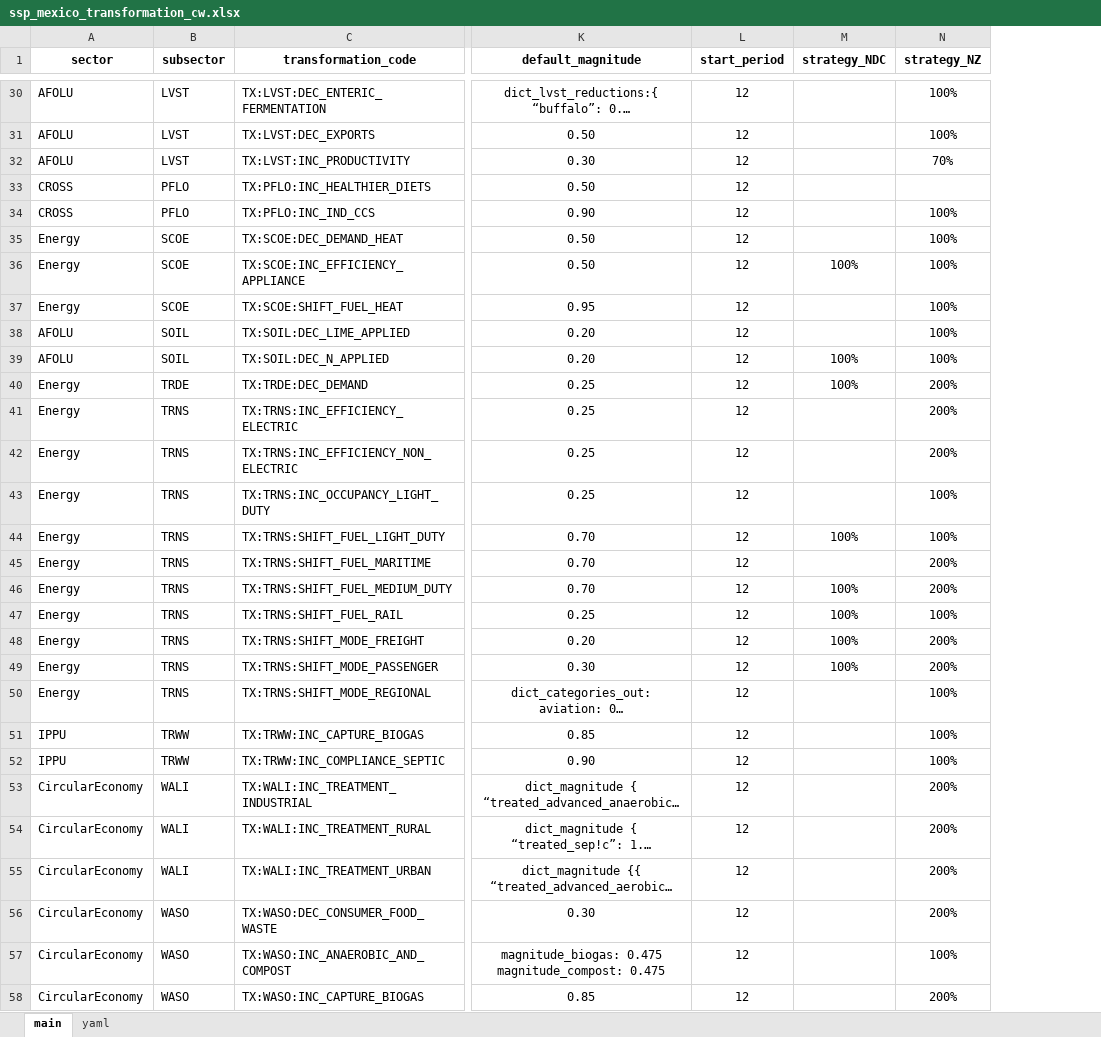
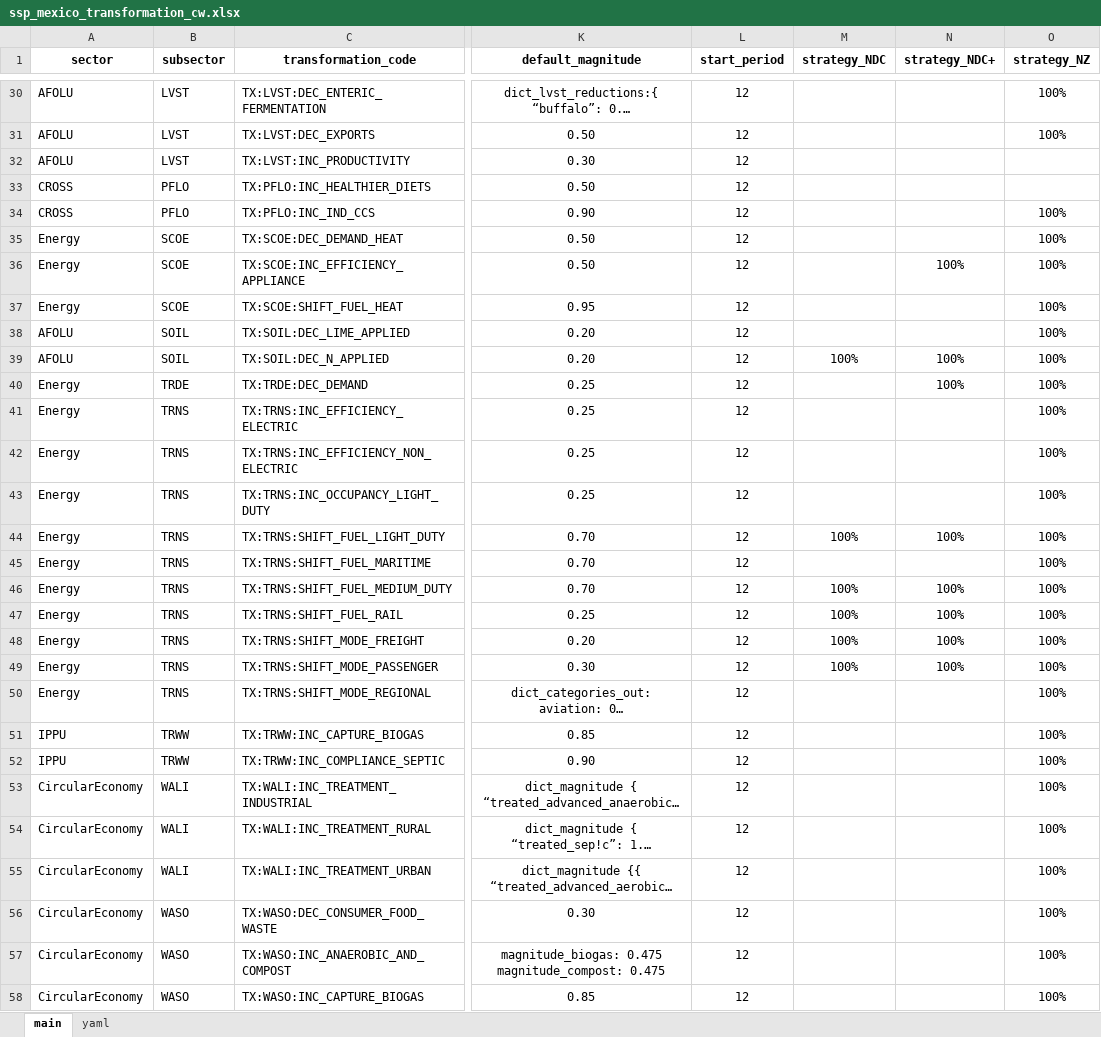
Before and after one commit to sisepuede-framework/ssp_mexico, an Excel workbook: ssp_modeling/scenario_mapping/ssp_mexico_transformation_cw.xlsx, sheet main, drawn as a sheet; only a part is shown, gaps mark what is left out; long unchanged cells end in …; values as stored, in another font and other column widths than the file's, no borders; conditional formats not drawn; addresses are those after the commit; the diff covers the shown part only; the diff names each change by its address in the sheet, - before the commit and + after, or states it on an @@ line.

Commit message:
adapt notebook & transformations

```diff
--- a/ssp_modeling/scenario_mapping/ssp_mexico_transformation_cw.xlsx (sheet main)
+++ b/ssp_modeling/scenario_mapping/ssp_mexico_transformation_cw.xlsx (sheet main)
+column N (strategy_NDC+), rows 36-49: 100% |  |  | 100% | 100% |  |  |  | 100% |  | 100% | 100% | 100% | 100%
-O32 (strategy_NZ): 70%
+O32 (strategy_NZ): (empty)
-M36 (strategy_NDC): 100%
+M36 (strategy_NDC): (empty)
-M40 (strategy_NDC): 100%
+M40 (strategy_NDC): (empty)
-O40:O42 (strategy_NZ): 200%
+O40:O42 (strategy_NZ): 100%
-O45:O46 (strategy_NZ): 200%
+O45:O46 (strategy_NZ): 100%
-O48:O49 (strategy_NZ): 200%
+O48:O49 (strategy_NZ): 100%
-O53:O56 (strategy_NZ): 200%
+O53:O56 (strategy_NZ): 100%
-O58 (strategy_NZ): 200%
+O58 (strategy_NZ): 100%
```
Also changed, not shown: 7 edited cells elsewhere in this sheet, 1 other file.
